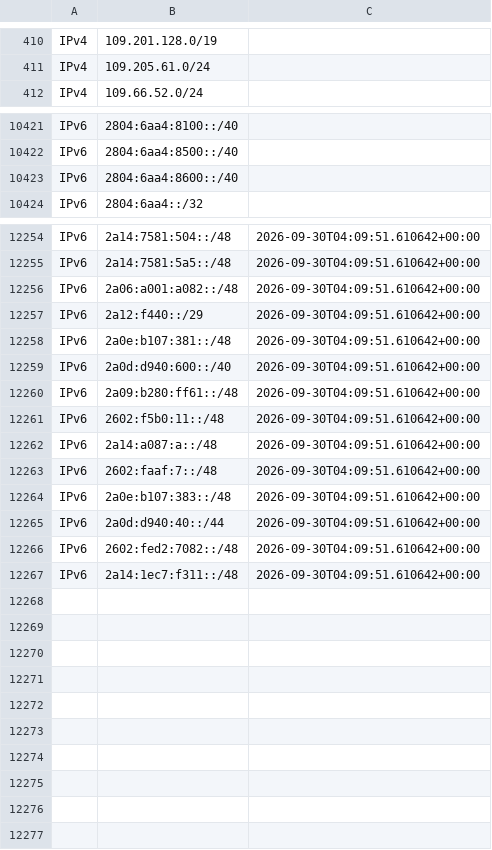
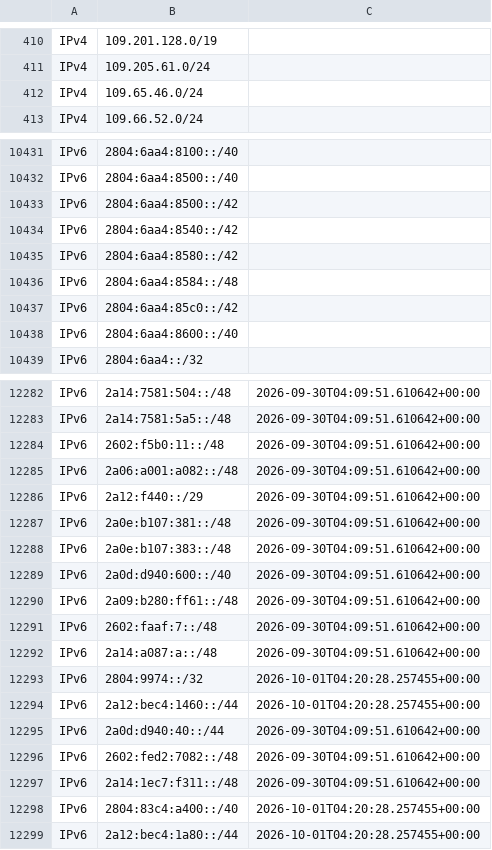
Before and after one commit to disposable/cloud-ip-ranges, a CSV file: csv/nforce.csv, drawn as a sheet; only a part is shown, gaps mark what is left out; the diff covers the shown part only.

```diff
--- a/csv/nforce.csv
+++ b/csv/nforce.csv
@@ -411,2 +411,3 @@ IPv4,109.201.128.0/19,
 IPv4,109.205.61.0/24,
+IPv4,109.65.46.0/24,
 IPv4,109.66.52.0/24,
@@ -10422,2 +10432,7 @@ IPv6,2804:6aa4:8100::/40,
 IPv6,2804:6aa4:8500::/40,
+IPv6,2804:6aa4:8500::/42,
+IPv6,2804:6aa4:8540::/42,
+IPv6,2804:6aa4:8580::/42,
+IPv6,2804:6aa4:8584::/48,
+IPv6,2804:6aa4:85c0::/42,
 IPv6,2804:6aa4:8600::/40,
@@ -12255,2 +12283,3 @@ IPv6,2a14:7581:504::/48,2026-09-30T04:09:51.610642+00:00
 IPv6,2a14:7581:5a5::/48,2026-09-30T04:09:51.610642+00:00
+IPv6,2602:f5b0:11::/48,2026-09-30T04:09:51.610642+00:00
 IPv6,2a06:a001:a082::/48,2026-09-30T04:09:51.610642+00:00
@@ -12258,8 +12287,9 @@ IPv6,2a12:f440::/29,2026-09-30T04:09:51.610642+00:00
 IPv6,2a0e:b107:381::/48,2026-09-30T04:09:51.610642+00:00
+IPv6,2a0e:b107:383::/48,2026-09-30T04:09:51.610642+00:00
 IPv6,2a0d:d940:600::/40,2026-09-30T04:09:51.610642+00:00
 IPv6,2a09:b280:ff61::/48,2026-09-30T04:09:51.610642+00:00
-IPv6,2602:f5b0:11::/48,2026-09-30T04:09:51.610642+00:00
-IPv6,2a14:a087:a::/48,2026-09-30T04:09:51.610642+00:00
 IPv6,2602:faaf:7::/48,2026-09-30T04:09:51.610642+00:00
-IPv6,2a0e:b107:383::/48,2026-09-30T04:09:51.610642+00:00
+IPv6,2a14:a087:a::/48,2026-09-30T04:09:51.610642+00:00
+IPv6,2804:9974::/32,2026-10-01T04:20:28.257455+00:00
+IPv6,2a12:bec4:1460::/44,2026-10-01T04:20:28.257455+00:00
 IPv6,2a0d:d940:40::/44,2026-09-30T04:09:51.610642+00:00
@@ -12267 +12297,3 @@ IPv6,2602:fed2:7082::/48,2026-09-30T04:09:51.610642+00:00
 IPv6,2a14:1ec7:f311::/48,2026-09-30T04:09:51.610642+00:00
+IPv6,2804:83c4:a400::/40,2026-10-01T04:20:28.257455+00:00
+IPv6,2a12:bec4:1a80::/44,2026-10-01T04:20:28.257455+00:00
```
Also changed, not shown: 40 added rows, 18 removed rows, 17 moved rows and 16 edited cells elsewhere in this file, csv/aws-details.csv, csv/bunny-cdn.csv, 55 other files.
